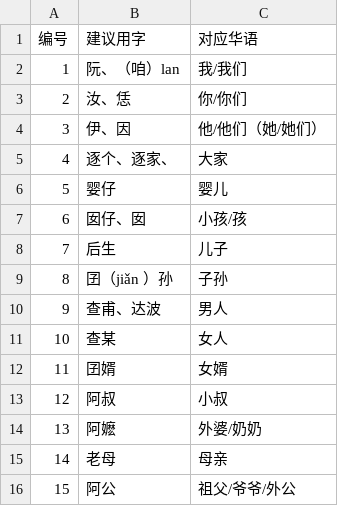
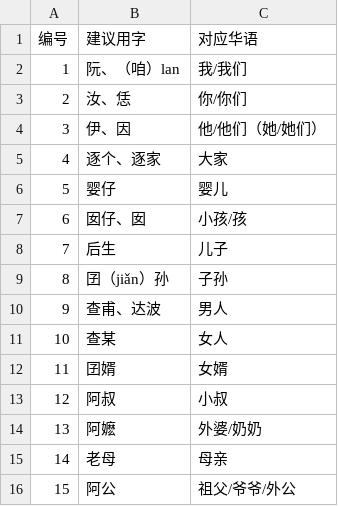
Before and after one commit to XiangTianzhen/annotation-script-center, a CSV file: platform-resources/aishell-tech/minnan-helper/backend/reference/minnan-lexicon.csv, drawn as a sheet; only a part is shown.

```diff
--- a/platform-resources/aishell-tech/minnan-helper/backend/reference/minnan-lexicon.csv
+++ b/platform-resources/aishell-tech/minnan-helper/backend/reference/minnan-lexicon.csv
@@ -4,3 +4,3 @@
 3,伊、因,他/他们（她/她们）
-4,逐个、逐家、,大家
+4,逐个、逐家,大家
 5,婴仔,婴儿
@@ -8,3 +8,3 @@
 7,后生,儿子
-8,囝（jiǎn ）孙,子孙
+8,囝（jiǎn）孙,子孙
 9,查甫、达波,男人
```
Also changed, not shown: 23 other files.
